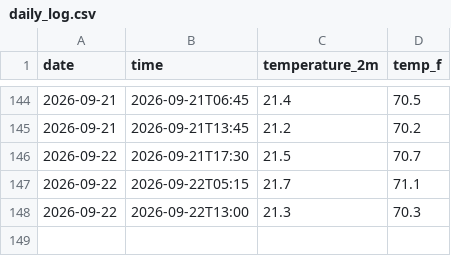
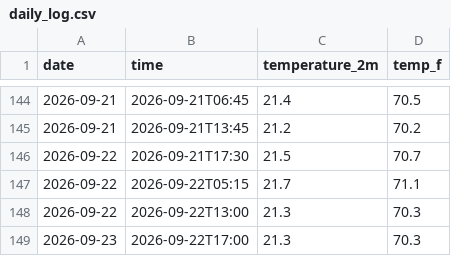
Before and after one commit to emilywang0619-blip/Weather-Tracker, a CSV file: daily_log.csv, drawn as a sheet; only a part is shown, gaps mark what is left out.

```diff
--- a/daily_log.csv
+++ b/daily_log.csv
@@ -148 +148,2 @@ date,time,temperature_2m,temp_f
 2026-09-22,2026-09-22T13:00,21.3,70.3
+2026-09-23,2026-09-22T17:00,21.3,70.3
```
Also changed, not shown: 1 other file.
